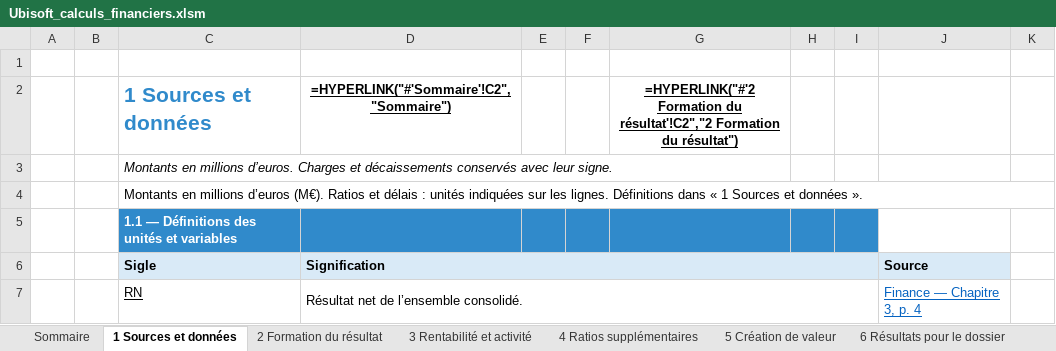
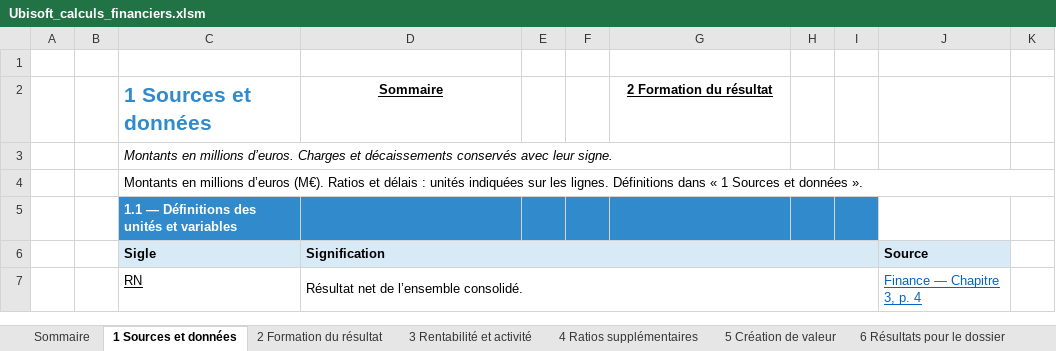
Before and after one commit to D35cc/Dossier-Ubisoft, an Excel workbook: classeur/Ubisoft_calculs_financiers.xlsm, sheet 1 Sources et données, drawn as a sheet; only a part is shown; values as stored, in another font and other column widths than the file's, no borders; formulas without a stored value are shown as written; the diff names each change by its address in the sheet, - before the commit and + after, or states it on an @@ line.

```diff
--- a/classeur/Ubisoft_calculs_financiers.xlsm (sheet 1 Sources et données)
+++ b/classeur/Ubisoft_calculs_financiers.xlsm (sheet 1 Sources et données)
-D2: =HYPERLINK("#'Sommaire'!C2","Sommaire")
+D2: Sommaire
-G2: =HYPERLINK("#'2 Formation du résultat'!C2","2 Formation du résultat")
+G2: 2 Formation du résultat
```
Also changed, not shown: sheet 4 Ratios supplémentaires, sheet 6 Résultats pour le dossier, sheet 3 Rentabilité et activité, sheet 2 Formation du résultat, sheet 7 Contrôles, sheet 5 Création de valeur, 1 more sheet, hidden cells.
